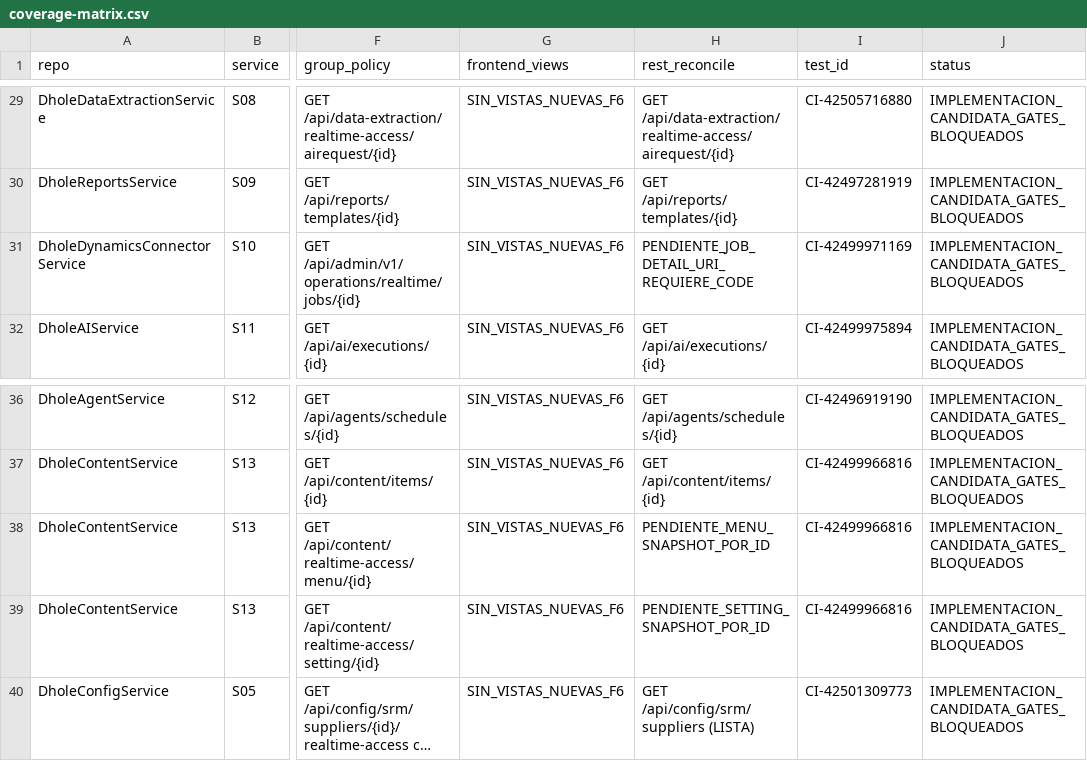
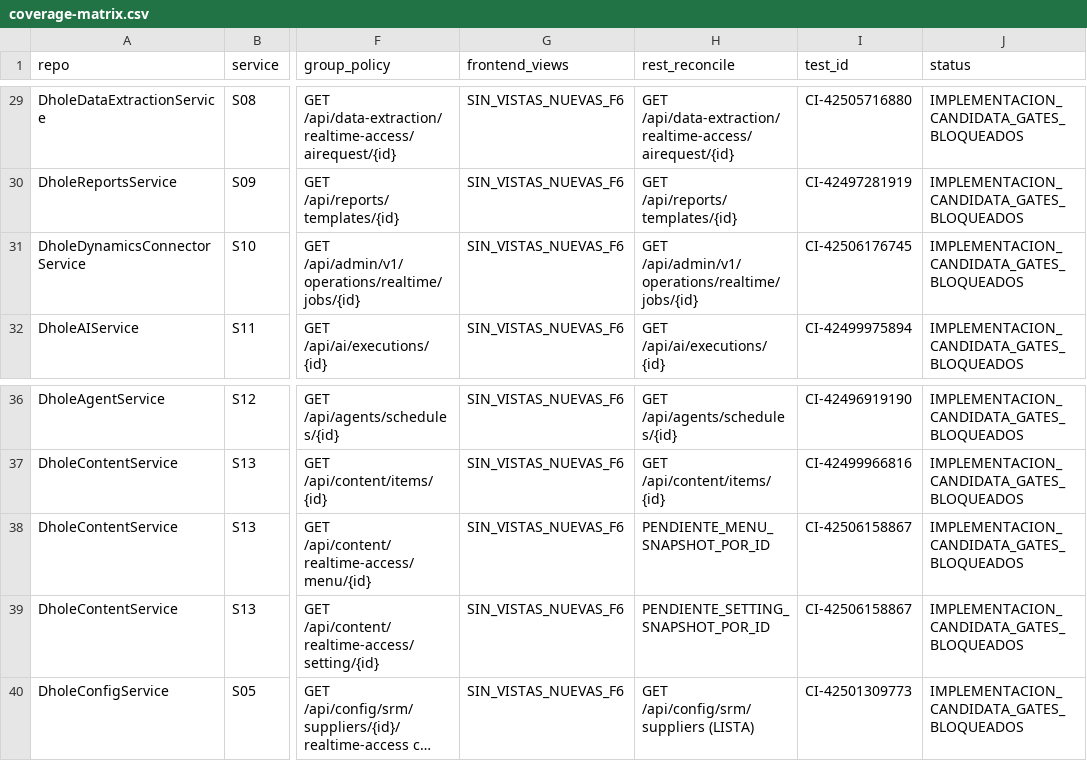
Before and after one commit to CustomCodeCR/DholeSystem, a CSV file: docs/realtime/coverage-matrix.csv, drawn as a sheet; only a part is shown, gaps mark what is left out; long unchanged cells end in …; the diff names each change by its address in the sheet, - before the commit and + after, or states it on an @@ line.

Commit message:
docs(realtime): reconcile Dynamics and Content minimal status REST snapshots in coverage matrix

```diff
--- a/docs/realtime/coverage-matrix.csv
+++ b/docs/realtime/coverage-matrix.csv
-H31 (rest_reconcile): PENDIENTE_JOB_DETAIL_URI_REQUIERE_CODE
+H31 (rest_reconcile): GET /api/admin/v1/operations/realtime/jobs/{id}
-I31 (test_id): CI-42499971169
+I31 (test_id): CI-42506176745
-I38:I39 (test_id): CI-42499966816
+I38:I39 (test_id): CI-42506158867
```
